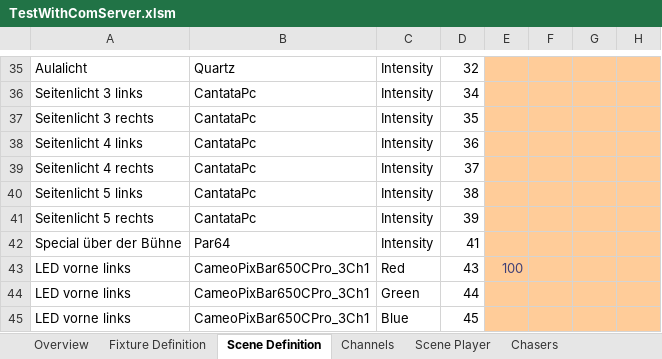
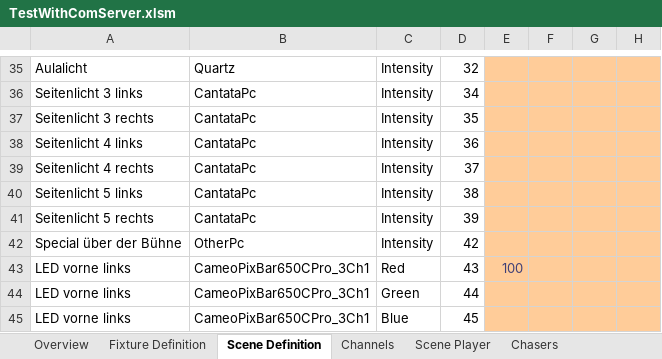
Before and after one commit to personalnexus/AuLiCom, an Excel workbook: doc/Excel/TestWithComServer.xlsm, sheet Scene Definition, drawn as a sheet; only a part is shown, gaps mark what is left out; values as stored, in another font and other column widths than the file's, no borders; conditional formats not drawn; the diff names each change by its address in the sheet, - before the commit and + after, or states it on an @@ line.

```diff
--- a/doc/Excel/TestWithComServer.xlsm (sheet Scene Definition)
+++ b/doc/Excel/TestWithComServer.xlsm (sheet Scene Definition)
-B42: Par64
+B42: OtherPc
-D42: 41
+D42: 42
```
Also changed, not shown: sheet Scene Player, sheet Overview, sheet Channels, sheet Chasers, formulas that keep their value, 2 other files.
